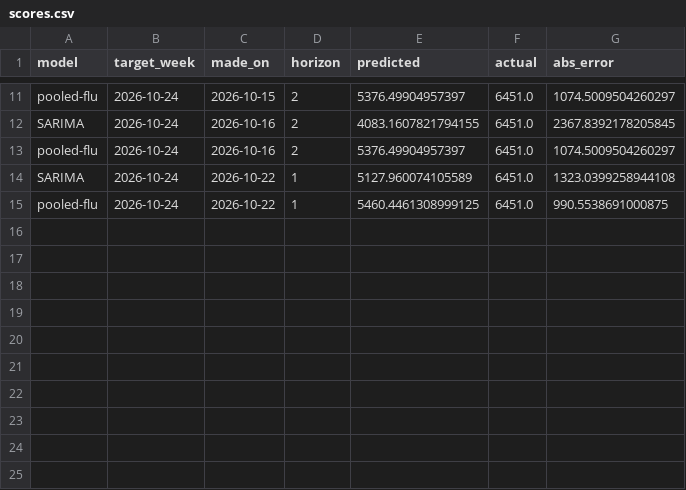
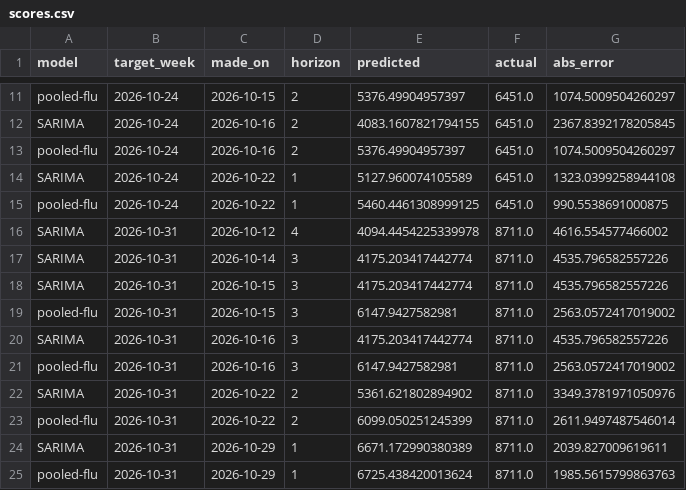
Before and after one commit to preyashipoddar/flu-admissions-forecast, a CSV file: data/scores.csv, drawn as a sheet; only a part is shown, gaps mark what is left out; the diff names each change by its address in the sheet, - before the commit and + after, or states it on an @@ line.

```diff
--- a/data/scores.csv
+++ b/data/scores.csv
+row 16: SARIMA | 2026-10-31 | 2026-10-12 | 4 | 4094.4454225339978 | 8711.0 | 4616.554577466002
+row 17: SARIMA | 2026-10-31 | 2026-10-14 | 3 | 4175.203417442774 | 8711.0 | 4535.796582557226
+row 18: SARIMA | 2026-10-31 | 2026-10-15 | 3 | 4175.203417442774 | 8711.0 | 4535.796582557226
+row 19: pooled-flu | 2026-10-31 | 2026-10-15 | 3 | 6147.9427582981 | 8711.0 | 2563.0572417019002
+row 20: SARIMA | 2026-10-31 | 2026-10-16 | 3 | 4175.203417442774 | 8711.0 | 4535.796582557226
+row 21: pooled-flu | 2026-10-31 | 2026-10-16 | 3 | 6147.9427582981 | 8711.0 | 2563.0572417019002
+row 22: SARIMA | 2026-10-31 | 2026-10-22 | 2 | 5361.621802894902 | 8711.0 | 3349.3781971050976
+row 23: pooled-flu | 2026-10-31 | 2026-10-22 | 2 | 6099.050251245399 | 8711.0 | 2611.9497487546014
+row 24: SARIMA | 2026-10-31 | 2026-10-29 | 1 | 6671.172990380389 | 8711.0 | 2039.827009619611
+row 25: pooled-flu | 2026-10-31 | 2026-10-29 | 1 | 6725.438420013624 | 8711.0 | 1985.5615799863763
```
Also changed, not shown: data/predictions.csv.
